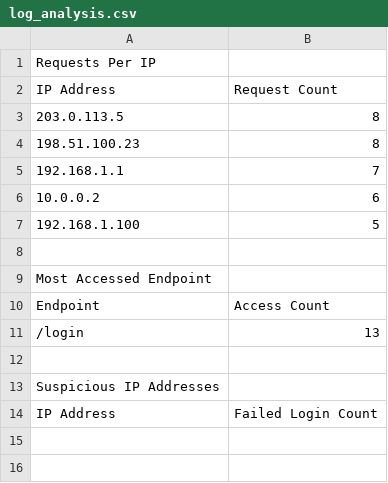
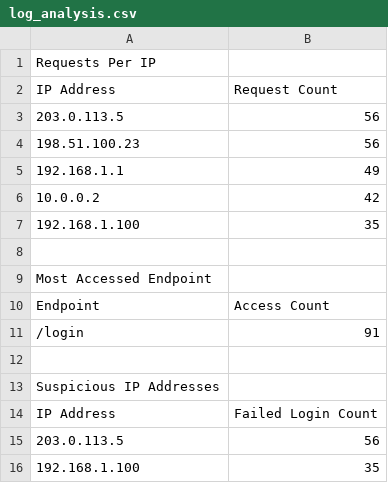
Before and after one commit to sivaramprasad934/vrv_security_python_intern, a CSV file: log_analysis.csv, drawn as a sheet.

Commit message:
Update log_analysis.csv

```diff
--- a/log_analysis.csv
+++ b/log_analysis.csv
@@ -2,7 +2,7 @@ Requests Per IP
 IP Address,Request Count
-203.0.113.5,8
-198.51.100.23,8
-192.168.1.1,7
-10.0.0.2,6
-192.168.1.100,5
+203.0.113.5,56
+198.51.100.23,56
+192.168.1.1,49
+10.0.0.2,42
+192.168.1.100,35
 
@@ -10,3 +10,3 @@ Most Accessed Endpoint
 Endpoint,Access Count
-/login,13
+/login,91
 
@@ -14 +14,3 @@ Suspicious IP Addresses
 IP Address,Failed Login Count
+203.0.113.5,56
+192.168.1.100,35
```
